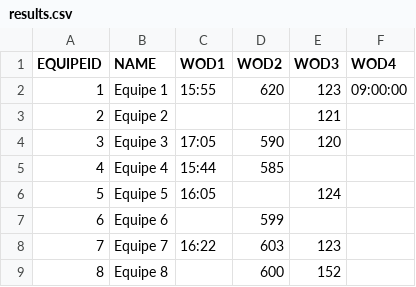
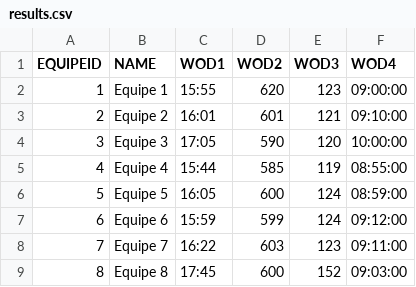
Before and after one commit to diegorasec/Leaderboard, a CSV file: src/main/resources/results.csv, drawn as a sheet.

```diff
--- a/src/main/resources/results.csv
+++ b/src/main/resources/results.csv
@@ -2,8 +2,8 @@ EQUIPEID,NAME,WOD1,WOD2,WOD3,WOD4
 1,Equipe 1,15:55,620,123,09:00:00
-2,Equipe 2,,,121,
-3,Equipe 3,17:05,590,120,
-4,Equipe 4,15:44,585,,
-5,Equipe 5,16:05,,124,
-6,Equipe 6,,599,,
-7,Equipe 7,16:22,603,123,
-8,Equipe 8,,600,152,
+2,Equipe 2,16:01,601,121,09:10:00
+3,Equipe 3,17:05,590,120,10:00:00
+4,Equipe 4,15:44,585,119,08:55:00
+5,Equipe 5,16:05,600,124,08:59:00
+6,Equipe 6,15:59,599,124,09:12:00
+7,Equipe 7,16:22,603,123,09:11:00
+8,Equipe 8,17:45,600,152,09:03:00
```
Also changed, not shown: 2 other files.
